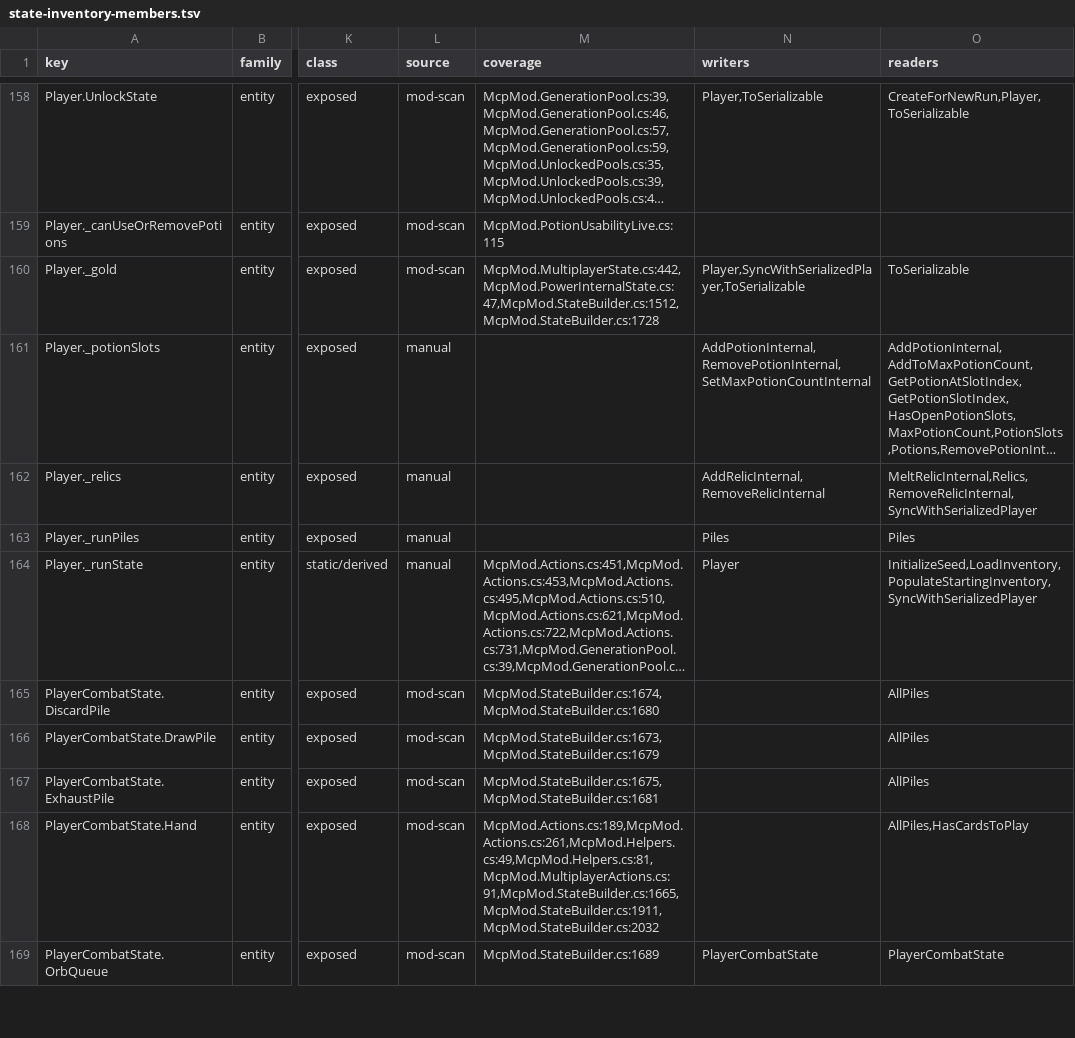
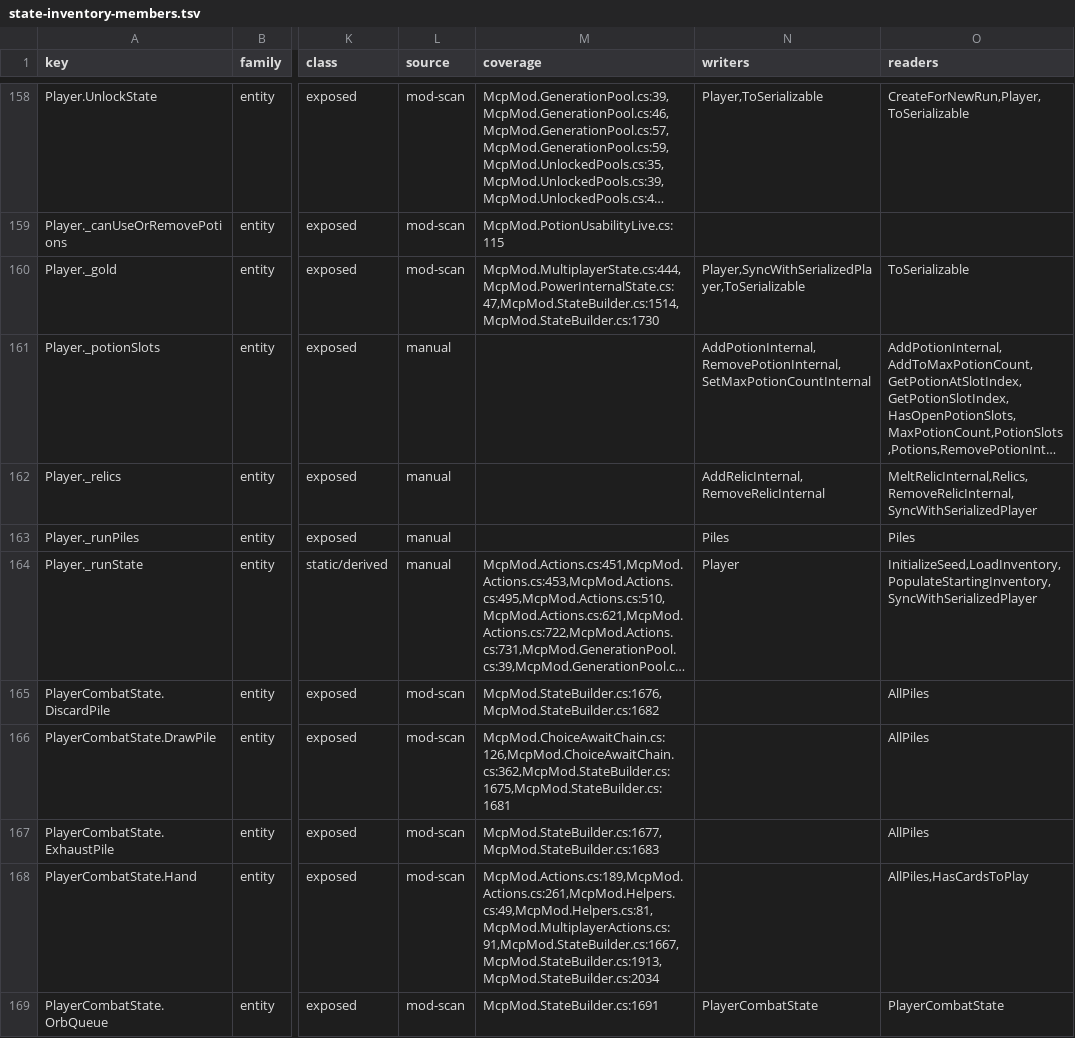
Before and after one commit to cat12079801/STS2MCP, a TSV file: docs/state-inventory-members.tsv, drawn as a sheet; only a part is shown, gaps mark what is left out; long unchanged cells end in …; the diff covers the shown part only; the diff names each change by its address in the sheet, - before the commit and + after, or states it on an @@ line.

```diff
--- a/docs/state-inventory-members.tsv
+++ b/docs/state-inventory-members.tsv
-M160 (coverage): McpMod.MultiplayerState.cs:442,McpMod.PowerInternalState.cs:47,McpMod.StateBuilder.cs:1512,McpMod.StateBuilder.cs:1728
+M160 (coverage): McpMod.MultiplayerState.cs:444,McpMod.PowerInternalState.cs:47,McpMod.StateBuilder.cs:1514,McpMod.StateBuilder.cs:1730
-M165 (coverage): McpMod.StateBuilder.cs:1674,McpMod.StateBuilder.cs:1680
+M165 (coverage): McpMod.StateBuilder.cs:1676,McpMod.StateBuilder.cs:1682
-M166 (coverage): McpMod.StateBuilder.cs:1673,McpMod.StateBuilder.cs:1679
+M166 (coverage): McpMod.ChoiceAwaitChain.cs:126,McpMod.ChoiceAwaitChain.cs:362,McpMod.StateBuilder.cs:1675,McpMod.StateBuilder.cs:1681
-M167 (coverage): McpMod.StateBuilder.cs:1675,McpMod.StateBuilder.cs:1681
+M167 (coverage): McpMod.StateBuilder.cs:1677,McpMod.StateBuilder.cs:1683
-M168 (coverage): McpMod.Actions.cs:189,McpMod.Actions.cs:261,McpMod.Helpers.cs:49,McpMod.Helpers.cs:81,McpMod.MultiplayerActions.cs:91,McpMod.StateBuilder.cs:1665,McpMod.StateBuilder.cs:1911,McpMod.StateBuilder.cs:2032
+M168 (coverage): McpMod.Actions.cs:189,McpMod.Actions.cs:261,McpMod.Helpers.cs:49,McpMod.Helpers.cs:81,McpMod.MultiplayerActions.cs:91,McpMod.StateBuilder.cs:1667,McpMod.StateBuilder.cs:1913,McpMod.StateBuilder.cs:2034
-M169 (coverage): McpMod.StateBuilder.cs:1689
+M169 (coverage): McpMod.StateBuilder.cs:1691
```
Also changed, not shown: 38 edited cells elsewhere in this file, 20 other files.
